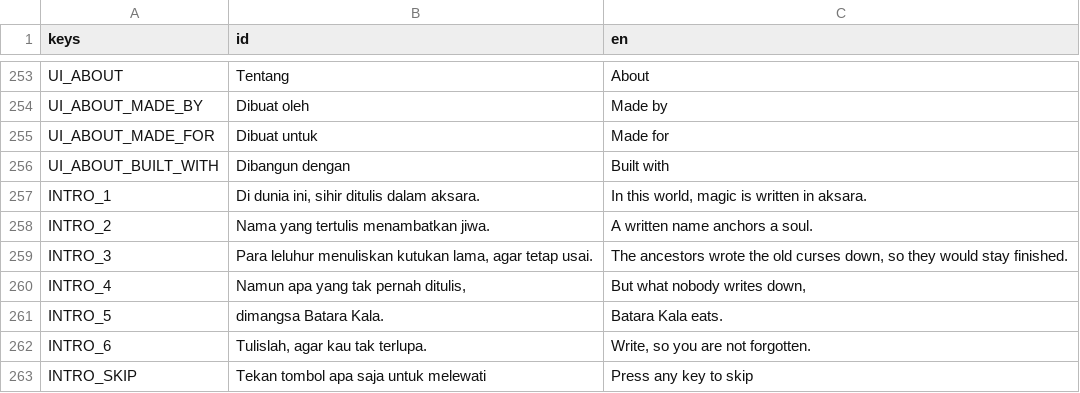
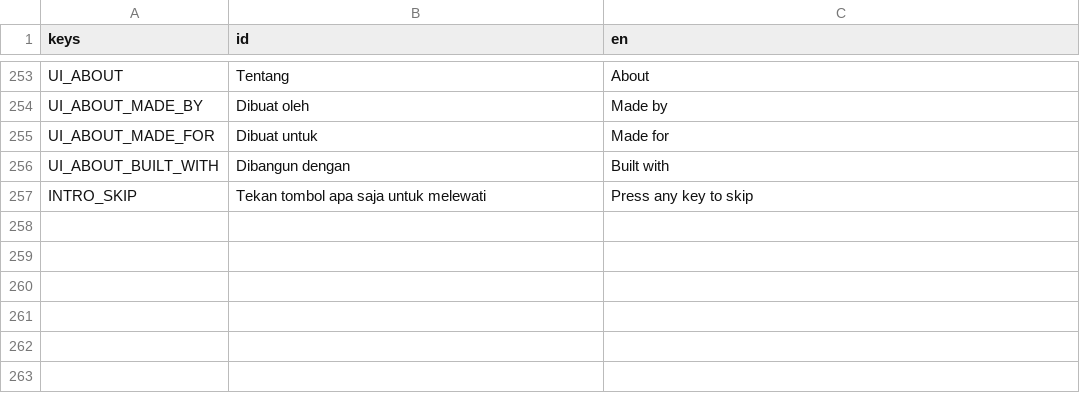
Before and after one commit to enclaireee/AksaraKala, a CSV file: data/text/ui.csv, drawn as a sheet; only a part is shown, gaps mark what is left out; the diff names each change by its address in the sheet, - before the commit and + after, or states it on an @@ line.

```diff
--- a/data/text/ui.csv
+++ b/data/text/ui.csv
-row 257: INTRO_1 | Di dunia ini, sihir ditulis dalam aksara. | In this world, magic is written in aksara.
-row 258: INTRO_2 | Nama yang tertulis menambatkan jiwa. | A written name anchors a soul.
-row 259: INTRO_3 | Para leluhur menuliskan kutukan lama, agar tetap usai. | The ancestors wrote the old curses down, so they would stay finished.
-row 260: INTRO_4 | Namun apa yang tak pernah ditulis, | But what nobody writes down,
-row 261: INTRO_5 | dimangsa Batara Kala. | Batara Kala eats.
-row 262: INTRO_6 | Tulislah, agar kau tak terlupa. | Write, so you are not forgotten.
```
Also changed, not shown: 18 other files.
